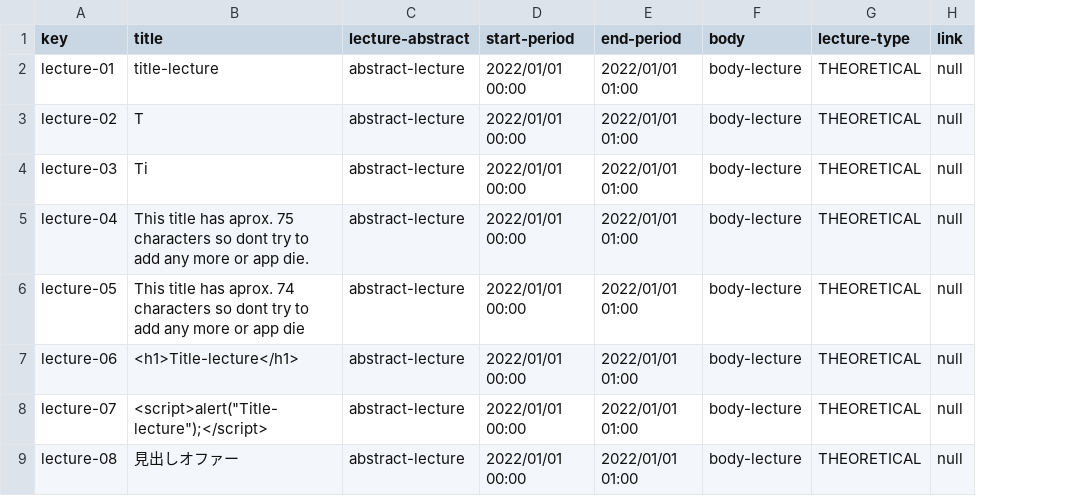
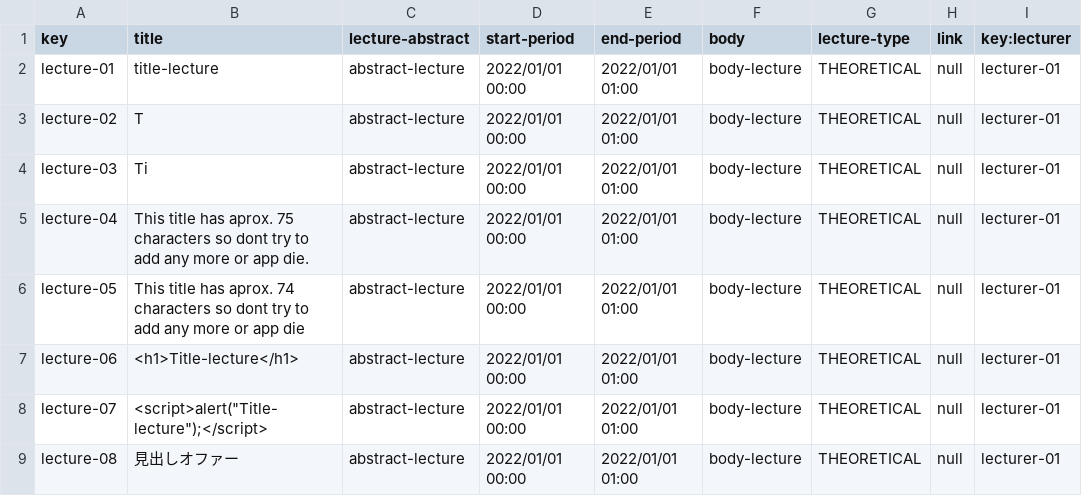
Before and after one commit to laurolmer/Acme-L3-D03, a CSV file: src/main/webapp/WEB-INF/resources/sample-data/lecture.csv, drawn as a sheet; only a part is shown; the diff names each change by its address in the sheet, - before the commit and + after, or states it on an @@ line.

Commit message:
feat(lecturer): list, show and update lectures
Refs #27

```diff
--- a/src/main/webapp/WEB-INF/resources/sample-data/lecture.csv
+++ b/src/main/webapp/WEB-INF/resources/sample-data/lecture.csv
+column I (key:lecturer), rows 2-9: all lecturer-01
```
Also changed, not shown: 17 other files.
